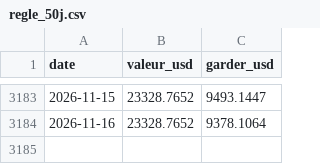
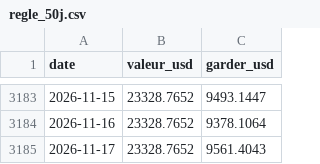
Before and after one commit to kohiper97-lang/CosPhi-donnees, a CSV file: donnees/historique_modeles/regle_50j.csv, drawn as a sheet; only a part is shown, gaps mark what is left out; the diff names each change by its address in the sheet, - before the commit and + after, or states it on an @@ line.

```diff
--- a/donnees/historique_modeles/regle_50j.csv
+++ b/donnees/historique_modeles/regle_50j.csv
+row 3185: 2026-11-17 | 23328.7652 | 9561.4043
```
Also changed, not shown: donnees/journal/signaux.csv, donnees/journal/valeur.csv, 11 other files.
